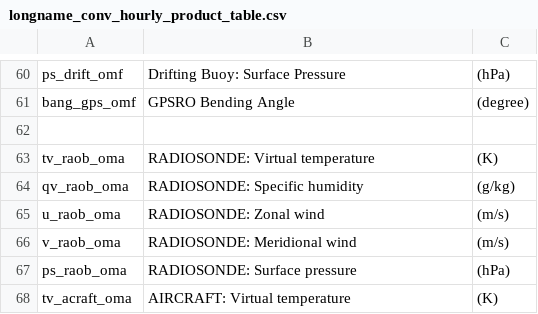
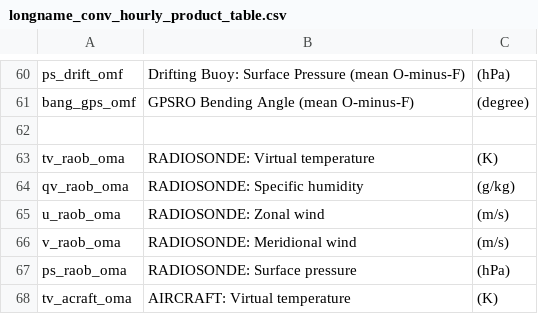
Before and after one commit to Wesley-J-Davis/Gridded-Obs, a CSV file: MERRA2/etc/longname_conv_hourly_product_table.csv, drawn as a sheet; only a part is shown, gaps mark what is left out; the diff covers the shown part only.

```diff
--- a/MERRA2/etc/longname_conv_hourly_product_table.csv
+++ b/MERRA2/etc/longname_conv_hourly_product_table.csv
@@ -60,3 +60,3 @@
-		ps_drift_omf,Drifting Buoy: Surface Pressure,(hPa)
-		bang_gps_omf,GPSRO Bending Angle,(degree)
+		ps_drift_omf,Drifting Buoy: Surface Pressure (mean O-minus-F),(hPa)
+		bang_gps_omf,GPSRO Bending Angle (mean O-minus-F),(degree)
 		
```
Also changed, not shown: 28 edited cells elsewhere in this file.
